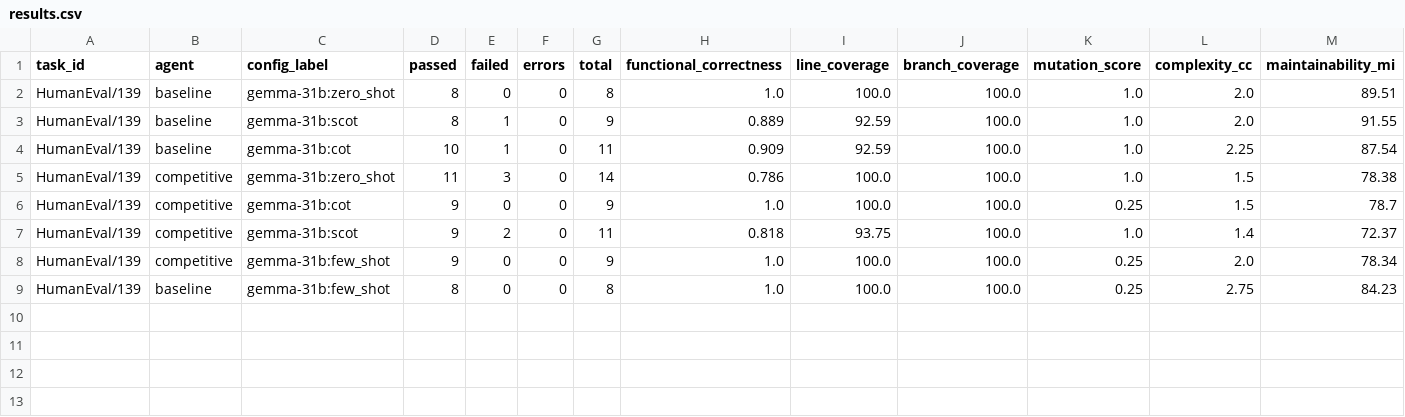
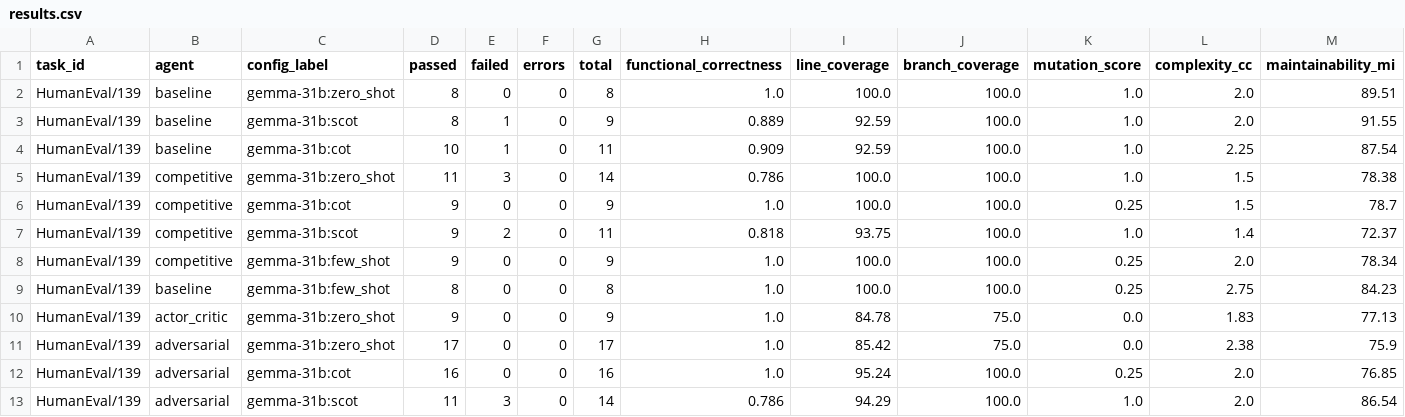
Before and after one commit to LLMProjectPolito/LLMProject, a CSV file: results/gemma-31b/results.csv, drawn as a sheet; only a part is shown; rows hold the shown columns only; the diff names each change by its address in the sheet, - before the commit and + after, or states it on an @@ line.

Commit message:
PULSE: Gemma 31B Progress Update (CSV + Tests) 🚀📊

```diff
--- a/results/gemma-31b/results.csv
+++ b/results/gemma-31b/results.csv
+row 10: HumanEval/139 | actor_critic | gemma-31b:zero_shot | 9 | 0 | 0 | 9 | 1.0 | 84.78 | 75.0 | 0.0 | 1.83 | 77.13
+row 11: HumanEval/139 | adversarial | gemma-31b:zero_shot | 17 | 0 | 0 | 17 | 1.0 | 85.42 | 75.0 | 0.0 | 2.38 | 75.9
+row 12: HumanEval/139 | adversarial | gemma-31b:cot | 16 | 0 | 0 | 16 | 1.0 | 95.24 | 100.0 | 0.25 | 2.0 | 76.85
+row 13: HumanEval/139 | adversarial | gemma-31b:scot | 11 | 3 | 0 | 14 | 0.786 | 94.29 | 100.0 | 1.0 | 2.0 | 86.54
```
Also changed, not shown: 4 other files.
